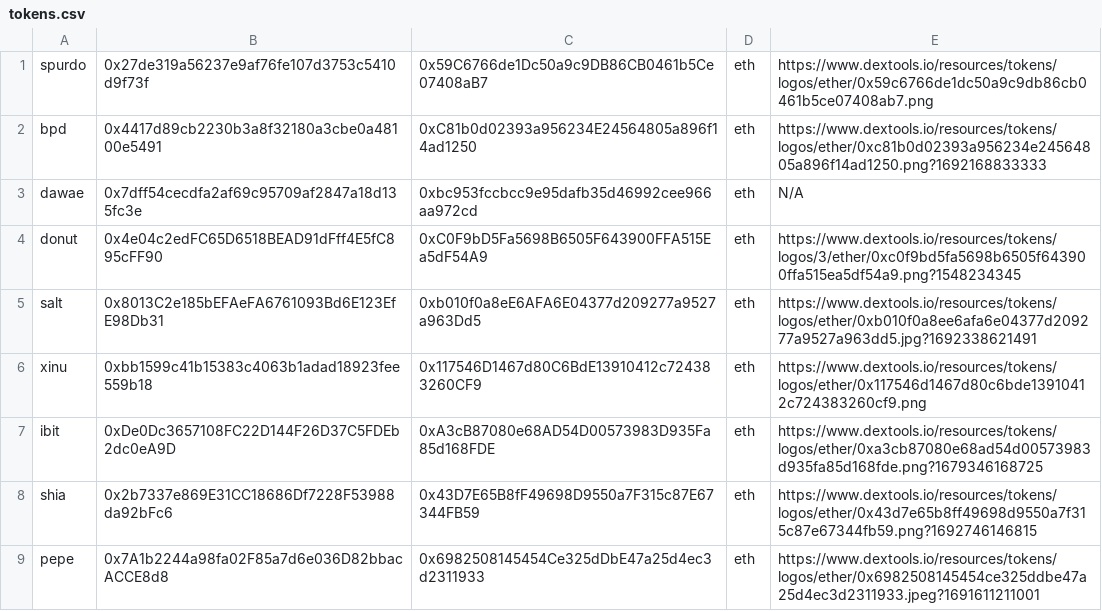
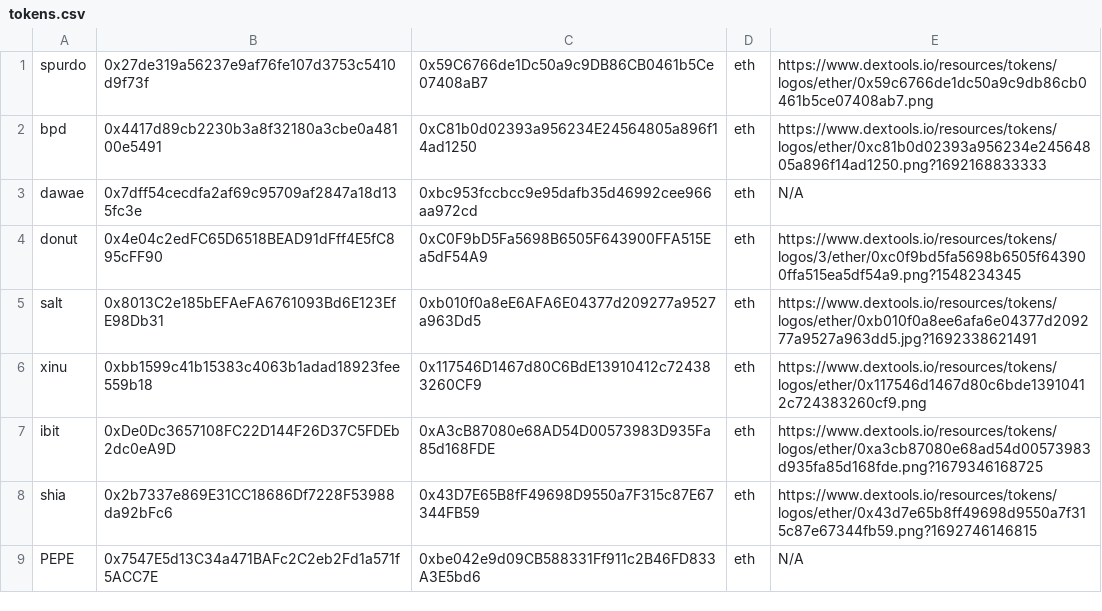
Before and after one commit to CryptoDevving/telegram-bot_X7, a CSV file: logs/tokens.csv, drawn as a sheet.

Commit message:
auto: update pair

```diff
--- a/logs/tokens.csv
+++ b/logs/tokens.csv
@@ -8,2 +8,2 @@ ibit,0xDe0Dc3657108FC22D144F26D37C5FDEb2dc0eA9D,0xA3cB87080e68AD54D00573983D935F
 shia,0x2b7337e869E31CC18686Df7228F53988da92bFc6,0x43D7E65B8fF49698D9550a7F315c87E67344FB59,eth,https://www.dextools.io/resources/tokens/logos/ether/0x43d7e65b8ff49698d9550a7f315c87e67344fb59.png?1692746146815
-pepe,0x7A1b2244a98fa02F85a7d6e036D82bbacACCE8d8,0x6982508145454Ce325dDbE47a25d4ec3d2311933,eth,https://www.dextools.io/resources/tokens/logos/ether/0x6982508145454ce325ddbe47a25d4ec3d2311933.jpeg?1691611211001
+PEPE,0x7547E5d13C34a471BAFc2C2eb2Fd1a571f5ACC7E,0xbe042e9d09CB588331Ff911c2B46FD833A3E5bd6,eth,N/A
```
